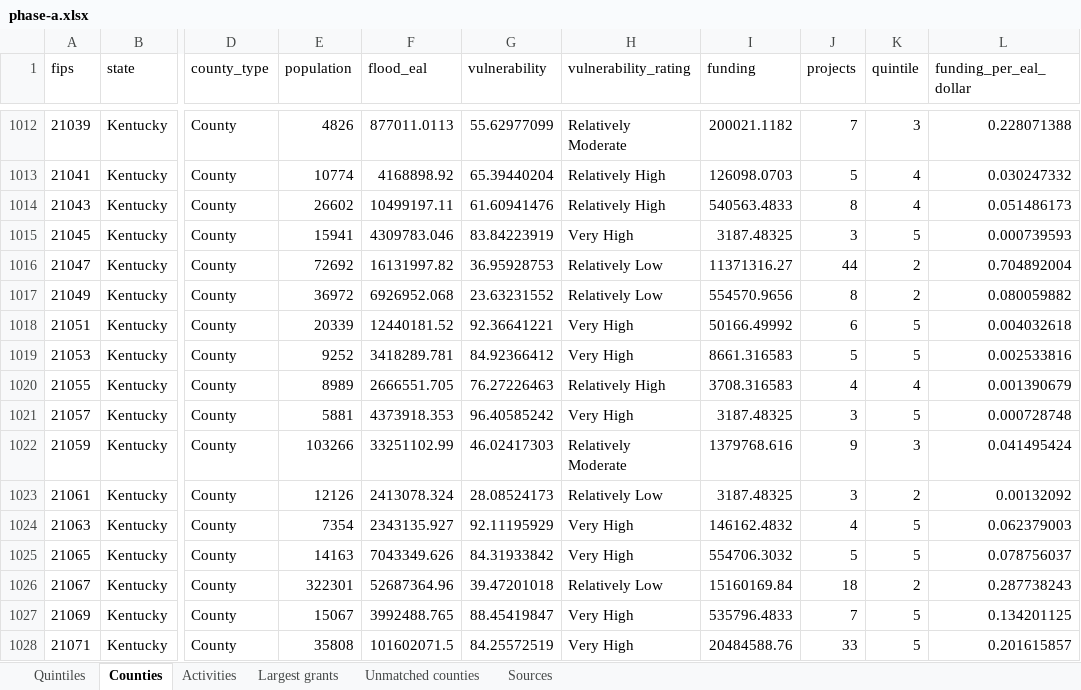
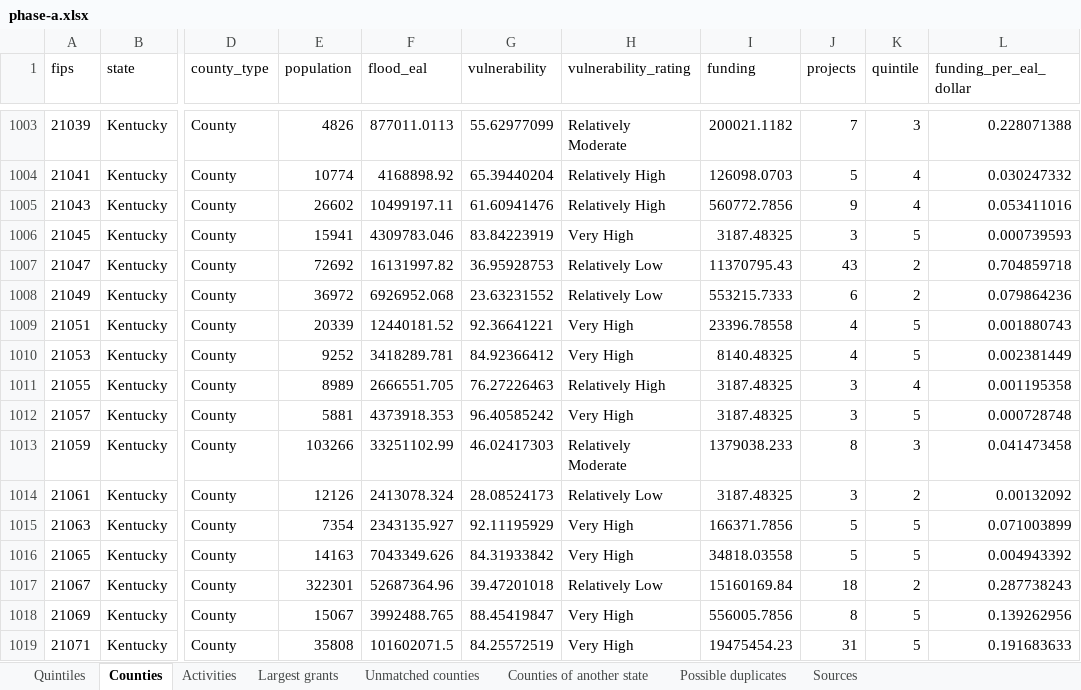
Before and after one commit to uomoathens/thrive, an Excel workbook: results/phase-a/phase-a.xlsx, sheet Counties, drawn as a sheet; only a part is shown, gaps mark what is left out; values as stored, in another font and other column widths than the file's, no borders; addresses are those after the commit; the diff covers the shown part only; the diff names each change by its address in the sheet, - before the commit and + after, or states it on an @@ line.

```diff
--- a/results/phase-a/phase-a.xlsx (sheet Counties)
+++ b/results/phase-a/phase-a.xlsx (sheet Counties)
+sheet tab: Counties of another state
+sheet tab: Possible duplicates
-I1005 (funding): 540563.4833
+I1005 (funding): 560772.7856
-J1005 (projects): 8
+J1005 (projects): 9
-L1005 (funding_per_eal_dollar): 0.051486173
+L1005 (funding_per_eal_dollar): 0.053411016
-I1007 (funding): 11371316.27
+I1007 (funding): 11370795.43
-J1007 (projects): 44
+J1007 (projects): 43
-L1007 (funding_per_eal_dollar): 0.704892004
+L1007 (funding_per_eal_dollar): 0.704859718
-I1008 (funding): 554570.9656
+I1008 (funding): 553215.7333
-J1008 (projects): 8
+J1008 (projects): 6
-L1008 (funding_per_eal_dollar): 0.080059882
+L1008 (funding_per_eal_dollar): 0.079864236
-I1009 (funding): 50166.49992
+I1009 (funding): 23396.78558
-J1009 (projects): 6
+J1009 (projects): 4
-L1009 (funding_per_eal_dollar): 0.004032618
+L1009 (funding_per_eal_dollar): 0.001880743
-I1010 (funding): 8661.316583
+I1010 (funding): 8140.48325
-J1010 (projects): 5
+J1010 (projects): 4
-L1010 (funding_per_eal_dollar): 0.002533816
+L1010 (funding_per_eal_dollar): 0.002381449
-I1011 (funding): 3708.316583
+I1011 (funding): 3187.48325
-J1011 (projects): 4
+J1011 (projects): 3
-L1011 (funding_per_eal_dollar): 0.001390679
+L1011 (funding_per_eal_dollar): 0.001195358
-I1013 (funding): 1379768.616
+I1013 (funding): 1379038.233
-J1013 (projects): 9
+J1013 (projects): 8
-L1013 (funding_per_eal_dollar): 0.041495424
+L1013 (funding_per_eal_dollar): 0.041473458
-I1015 (funding): 146162.4832
+I1015 (funding): 166371.7856
-J1015 (projects): 4
+J1015 (projects): 5
-L1015 (funding_per_eal_dollar): 0.062379003
+L1015 (funding_per_eal_dollar): 0.071003899
-I1016 (funding): 554706.3032
+I1016 (funding): 34818.03558
-L1016 (funding_per_eal_dollar): 0.078756037
+L1016 (funding_per_eal_dollar): 0.004943392
-I1018 (funding): 535796.4833
+I1018 (funding): 556005.7856
-J1018 (projects): 7
+J1018 (projects): 8
-L1018 (funding_per_eal_dollar): 0.134201125
+L1018 (funding_per_eal_dollar): 0.139262956
-I1019 (funding): 20484588.76
+I1019 (funding): 19475454.23
-J1019 (projects): 33
+J1019 (projects): 31
-L1019 (funding_per_eal_dollar): 0.201615857
+L1019 (funding_per_eal_dollar): 0.191683633
```
Also changed, not shown: 9 removed rows and 913 edited cells elsewhere in this sheet, sheet Unmatched counties, sheet Quintiles, sheet Sources, sheet Activities, 5 other files.
